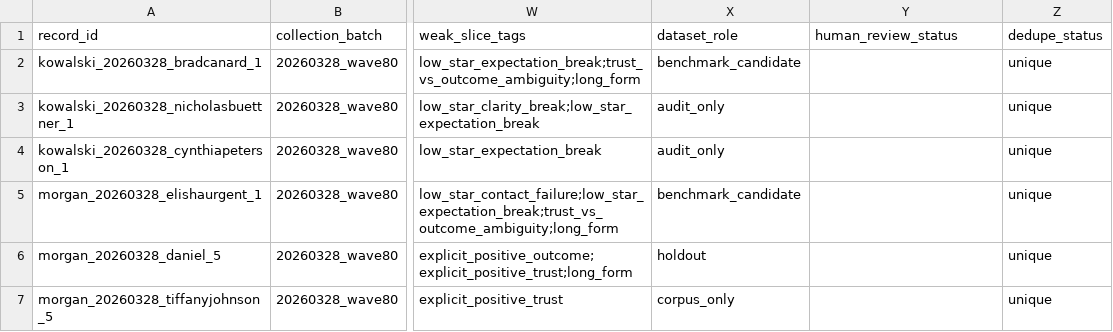
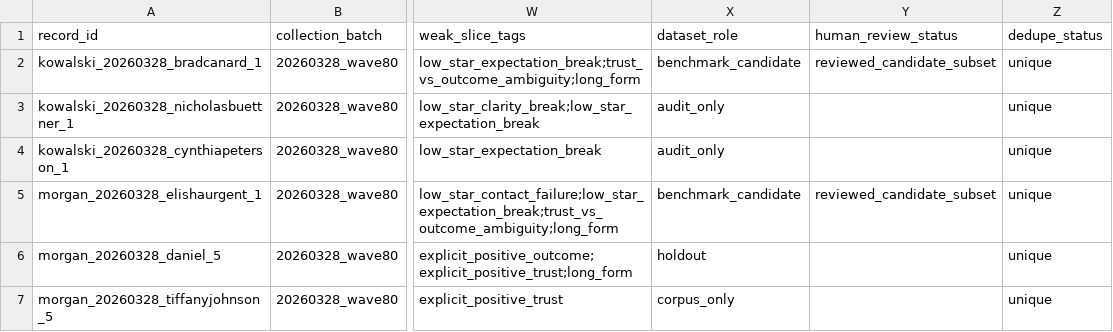
Before and after one commit to DrewYomantas/Clarion, a CSV file: data/calibration/expansion/batches/20260328_wave80_real_review_batch.csv, drawn as a sheet; only a part is shown, gaps mark what is left out; the diff covers the shown part only; the diff names each change by its address in the sheet, - before the commit and + after, or states it on an @@ line.

Commit message:
data: review wave80 benchmark candidates

```diff
--- a/data/calibration/expansion/batches/20260328_wave80_real_review_batch.csv
+++ b/data/calibration/expansion/batches/20260328_wave80_real_review_batch.csv
-Y2 (human_review_status): (empty)
+Y2 (human_review_status): reviewed_candidate_subset
-Y5 (human_review_status): (empty)
+Y5 (human_review_status): reviewed_candidate_subset
```
Also changed, not shown: 21 edited cells elsewhere in this file, 6 other files.
